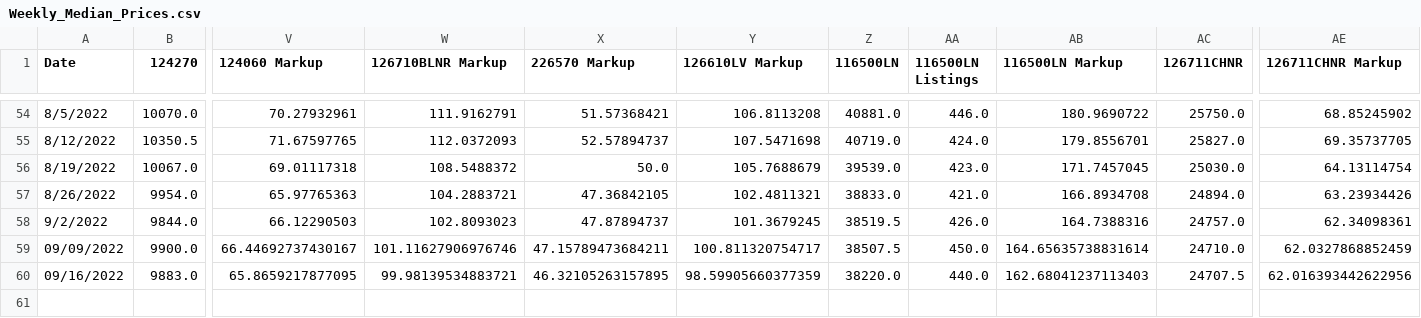
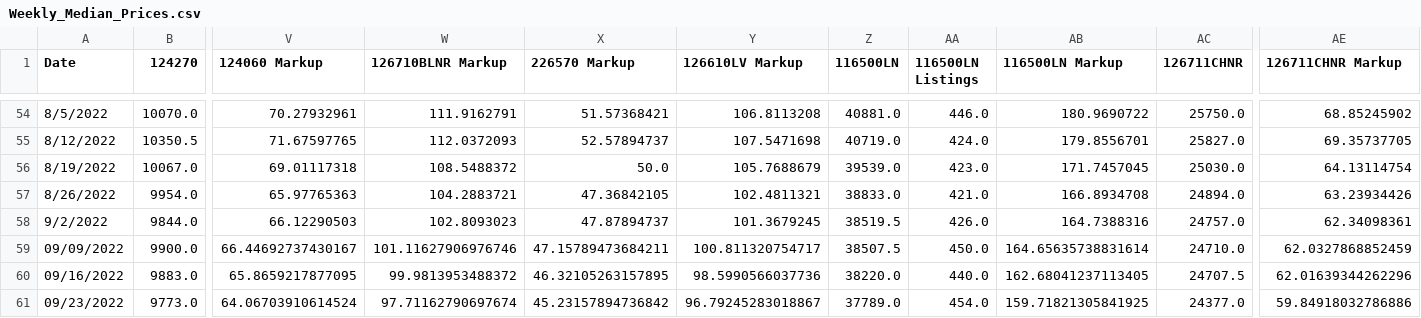
Before and after one commit to bobbypine/Rolex, a CSV file: Prices/Weekly_Median_Prices.csv, drawn as a sheet; only a part is shown, gaps mark what is left out; rows hold the shown columns only; the diff names each change by its address in the sheet, - before the commit and + after, or states it on an @@ line.

Commit message:
Pricing Updates

```diff
--- a/Prices/Weekly_Median_Prices.csv
+++ b/Prices/Weekly_Median_Prices.csv
-W60 (126710BLNR Markup): 99.98139534883721
+W60 (126710BLNR Markup): 99.9813953488372
-Y60 (126610LV Markup): 98.59905660377359
+Y60 (126610LV Markup): 98.5990566037736
-AB60 (116500LN Markup): 162.68041237113403
+AB60 (116500LN Markup): 162.68041237113405
-AE60 (126711CHNR Markup): 62.016393442622956
+AE60 (126711CHNR Markup): 62.01639344262296
+row 61: 09/23/2022 | 9773.0 | 64.06703910614524 | 97.71162790697674 | 45.23157894736842 | 96.79245283018867 | 37789.0 | 454.0 | 159.71821305841925 | 24377.0 | 59.84918032786886
```
